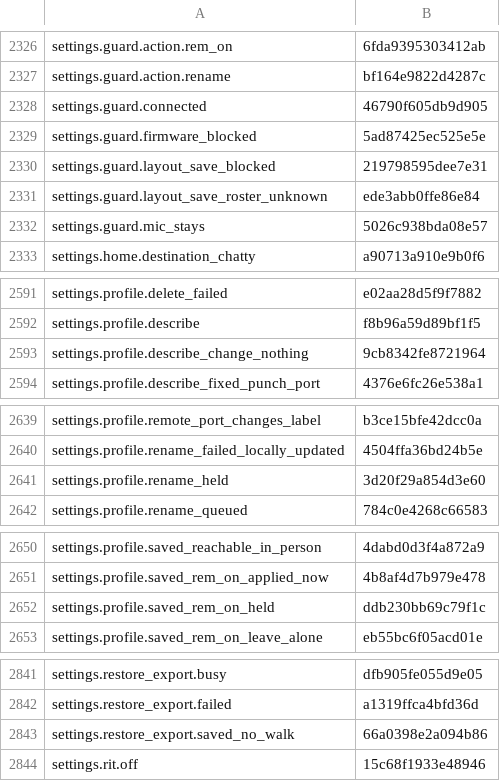
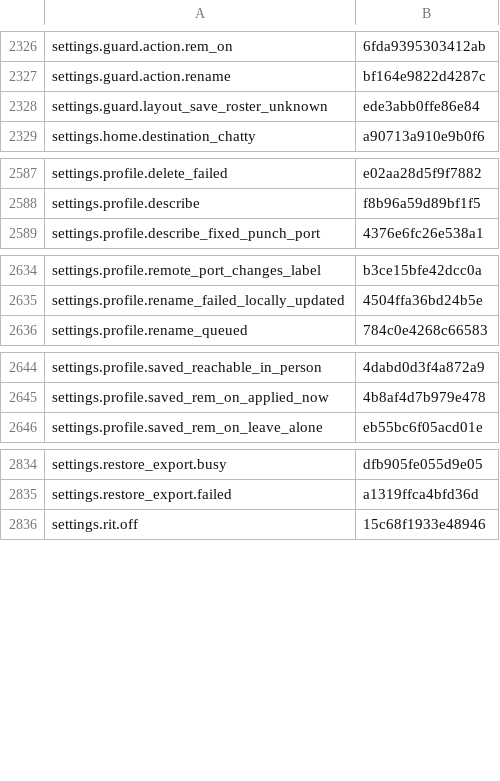
Before and after one commit to nromey/JJFlex-NG, a TSV file: Radios/Lexicon/_legacy-unclassified.tsv, drawn as a sheet; only a part is shown, gaps mark what is left out.

```diff
--- a/Radios/Lexicon/_legacy-unclassified.tsv
+++ b/Radios/Lexicon/_legacy-unclassified.tsv
@@ -2327,7 +2327,3 @@ settings.guard.action.rem_on	6fda9395303412ab
 settings.guard.action.rename	bf164e9822d4287c
-settings.guard.connected	46790f605db9d905
-settings.guard.firmware_blocked	5ad87425ec525e5e
-settings.guard.layout_save_blocked	219798595dee7e31
 settings.guard.layout_save_roster_unknown	ede3abb0ffe86e84
-settings.guard.mic_stays	5026c938bda08e57
 settings.home.destination_chatty	a90713a910e9b0f6
@@ -2592,3 +2588,2 @@ settings.profile.delete_failed	e02aa28d5f9f7882
 settings.profile.describe	f8b96a59d89bf1f5
-settings.profile.describe_change_nothing	9cb8342fe8721964
 settings.profile.describe_fixed_punch_port	4376e6fc26e538a1
@@ -2640,3 +2635,2 @@ settings.profile.remote_port_changes_label	b3ce15bfe42dcc0a
 settings.profile.rename_failed_locally_updated	4504ffa36bd24b5e
-settings.profile.rename_held	3d20f29a854d3e60
 settings.profile.rename_queued	784c0e4268c66583
@@ -2651,3 +2645,2 @@ settings.profile.saved_reachable_in_person	4dabd0d3f4a872a9
 settings.profile.saved_rem_on_applied_now	4b8af4d7b979e478
-settings.profile.saved_rem_on_held	ddb230bb69c79f1c
 settings.profile.saved_rem_on_leave_alone	eb55bc6f05acd01e
@@ -2842,3 +2835,2 @@ settings.restore_export.busy	dfb905fe055d9e05
 settings.restore_export.failed	a1319ffca4bfd36d
-settings.restore_export.saved_no_walk	66a0398e2a094b86
 settings.rit.off	15c68f1933e48946
```
Also changed, not shown: 9 other files.
